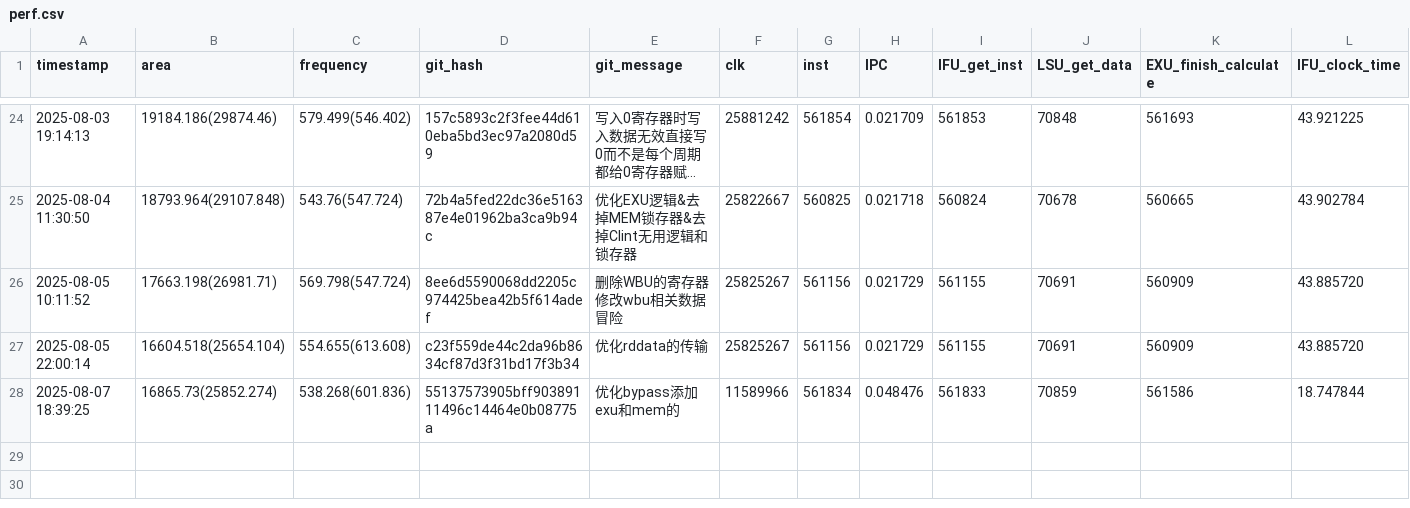
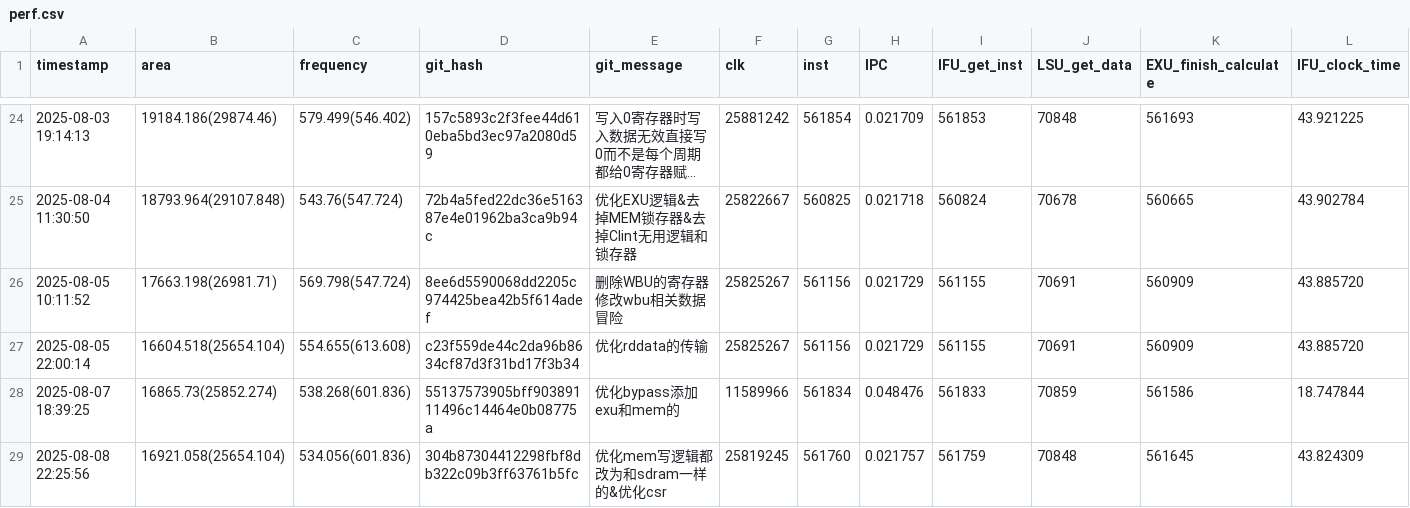
Before and after one commit to Plutoisy/ysyx-workbench, a CSV file: npc/perf.csv, drawn as a sheet; only a part is shown, gaps mark what is left out; long unchanged cells end in …; rows hold the shown columns only; the diff names each change by its address in the sheet, - before the commit and + after, or states it on an @@ line.

```diff
--- a/npc/perf.csv
+++ b/npc/perf.csv
+row 29: 2025-08-08 22:25:56 | 16921.058(25654.104) | 534.056(601.836) | 304b87304412298fbf8db322c09b3ff63761b5fc | 优化mem写逻辑都改为和sdram一样的&优化csr | 25819245 | 561760 | 0.021757 | 561759 | 70848 | 561645 | 43.824309
```
Also changed, not shown: 1 other file.
